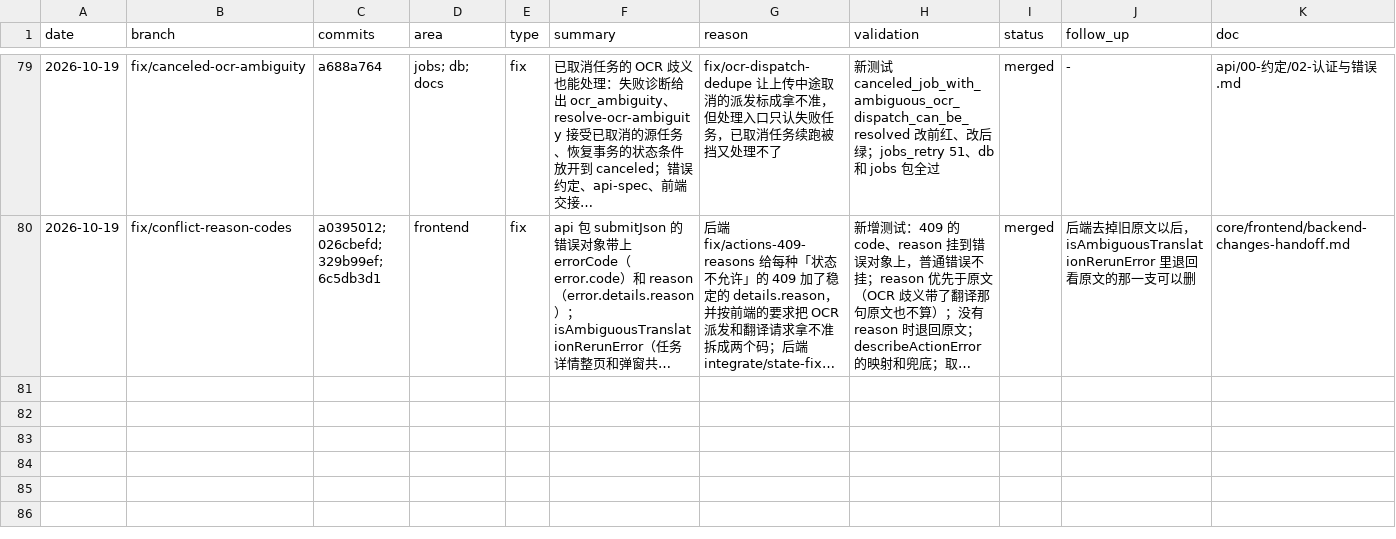
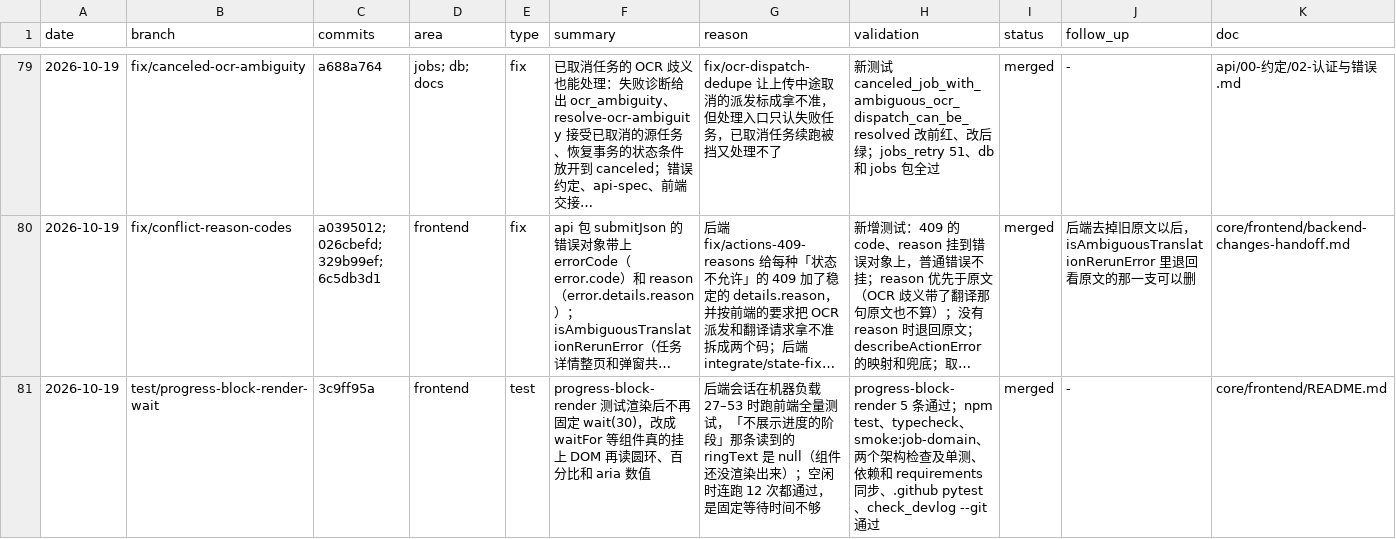
Before and after one commit to Su2uka/retain-pdf, a CSV file: docs/ops/devlog/2026-10.csv, drawn as a sheet; only a part is shown, gaps mark what is left out; long unchanged cells end in …; the diff names each change by its address in the sheet, - before the commit and + after, or states it on an @@ line.

```diff
--- a/docs/ops/devlog/2026-10.csv
+++ b/docs/ops/devlog/2026-10.csv
+row 81: 2026-10-19 | test/progress-block-render-wait | 3c9ff95a | frontend | test | progress-block-render 测试渲染后不再固定 wait(30)，改成 waitFor 等组件真的挂上 DOM 再读圆环、百分比和 aria 数值 | 后端会话在机器负载 27–53 时跑前端全量测试，「不展示进度的阶段」那条读到的 ringText 是 null（组件还没渲染出来）；空闲时连跑 12 次都通过，是固定等待时间不够 | progress-block-render 5 条通过；npm test、typecheck、smoke:job-domain、两个架构检查及单测、依赖和 requirements 同步、.github pytest、check_devlog --git 通过 | merged | - | core/frontend/README.md
```
